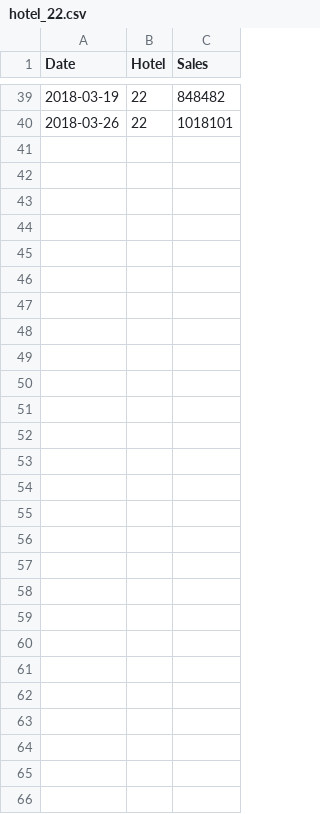
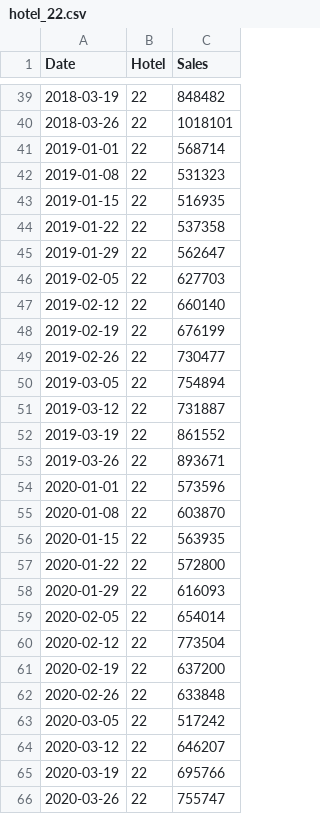
Before and after one commit to Behachee/TheHotel_Sales, a CSV file: data/hotel_22.csv, drawn as a sheet; only a part is shown, gaps mark what is left out; the diff names each change by its address in the sheet, - before the commit and + after, or states it on an @@ line.

```diff
--- a/data/hotel_22.csv
+++ b/data/hotel_22.csv
+row 41: 2019-01-01 | 22 | 568714
+row 42: 2019-01-08 | 22 | 531323
+row 43: 2019-01-15 | 22 | 516935
+row 44: 2019-01-22 | 22 | 537358
+row 45: 2019-01-29 | 22 | 562647
+row 46: 2019-02-05 | 22 | 627703
+row 47: 2019-02-12 | 22 | 660140
+row 48: 2019-02-19 | 22 | 676199
+row 49: 2019-02-26 | 22 | 730477
+row 50: 2019-03-05 | 22 | 754894
+row 51: 2019-03-12 | 22 | 731887
+row 52: 2019-03-19 | 22 | 861552
+row 53: 2019-03-26 | 22 | 893671
+row 54: 2020-01-01 | 22 | 573596
+row 55: 2020-01-08 | 22 | 603870
+row 56: 2020-01-15 | 22 | 563935
+row 57: 2020-01-22 | 22 | 572800
+row 58: 2020-01-29 | 22 | 616093
+row 59: 2020-02-05 | 22 | 654014
+row 60: 2020-02-12 | 22 | 773504
+row 61: 2020-02-19 | 22 | 637200
+row 62: 2020-02-26 | 22 | 633848
+row 63: 2020-03-05 | 22 | 517242
+row 64: 2020-03-12 | 22 | 646207
+row 65: 2020-03-19 | 22 | 695766
+row 66: 2020-03-26 | 22 | 755747
```
Also changed, not shown: data/hotel_21.csv, data/hotel_24.csv, 24 other files.
